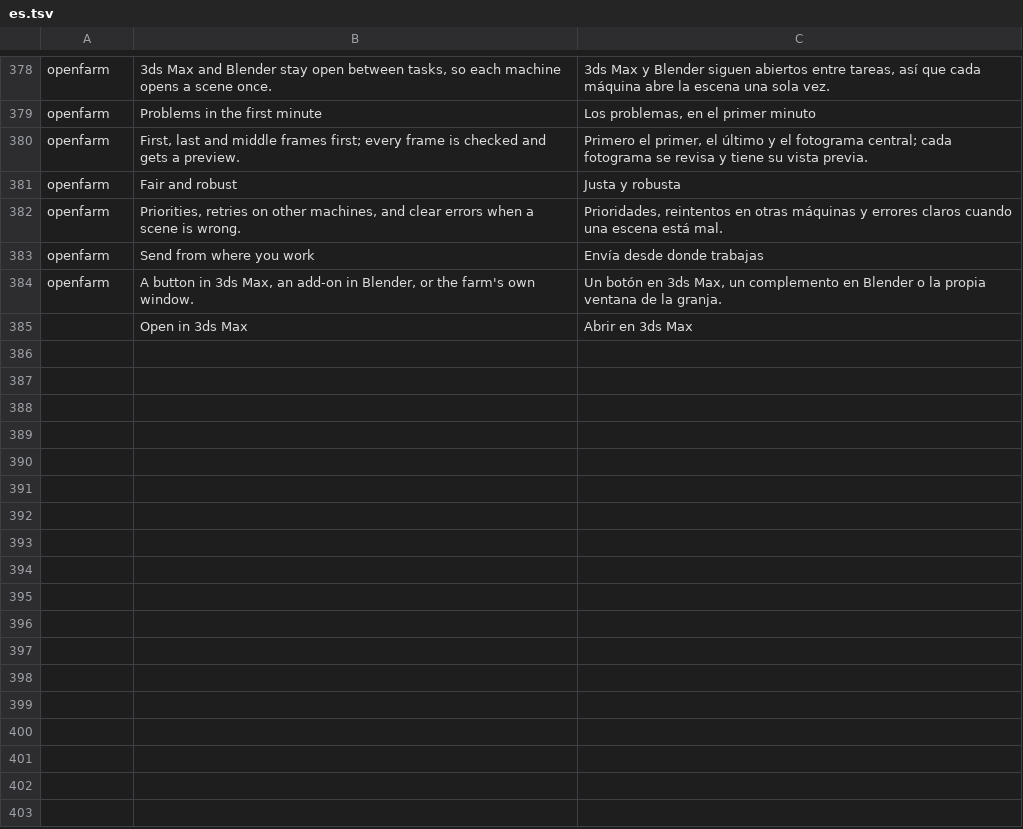
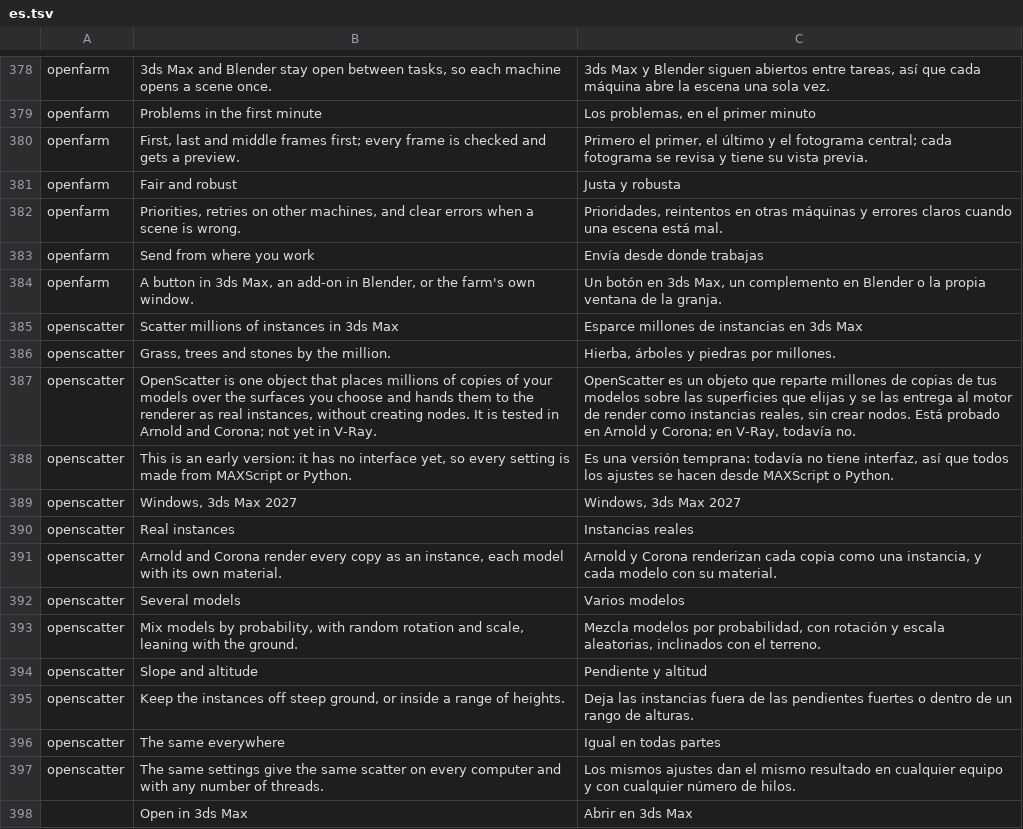
Before and after one commit to Open3D-Suite/Open3D-Launcher, a TSV file: crates/ui-egui/src/i18n/es.tsv, drawn as a sheet; only a part is shown, gaps mark what is left out.

```diff
--- a/crates/ui-egui/src/i18n/es.tsv
+++ b/crates/ui-egui/src/i18n/es.tsv
@@ -384,2 +384,15 @@ openfarm	Send from where you work	Envía desde donde trabajas
 openfarm	A button in 3ds Max, an add-on in Blender, or the farm's own window.	Un botón en 3ds Max, un complemento en Blender o la propia ventana de la granja.
+openscatter	Scatter millions of instances in 3ds Max	Esparce millones de instancias en 3ds Max
+openscatter	Grass, trees and stones by the million.	Hierba, árboles y piedras por millones.
+openscatter	OpenScatter is one object that places millions of copies of your models over the surfaces you choose and hands them to the renderer as real instances, without creating nodes. It is tested in Arnold and Corona; not yet in V-Ray.	OpenScatter es un objeto que reparte millones de copias de tus modelos sobre las superficies que elijas y se las entrega al motor de render como instancias reales, sin crear nodos. Está probado en Arnold y Corona; en V-Ray, todavía no.
+openscatter	This is an early version: it has no interface yet, so every setting is made from MAXScript or Python.	Es una versión temprana: todavía no tiene interfaz, así que todos los ajustes se hacen desde MAXScript o Python.
+openscatter	Windows, 3ds Max 2027	Windows, 3ds Max 2027
+openscatter	Real instances	Instancias reales
+openscatter	Arnold and Corona render every copy as an instance, each model with its own material.	Arnold y Corona renderizan cada copia como una instancia, y cada modelo con su material.
+openscatter	Several models	Varios modelos
+openscatter	Mix models by probability, with random rotation and scale, leaning with the ground.	Mezcla modelos por probabilidad, con rotación y escala aleatorias, inclinados con el terreno.
+openscatter	Slope and altitude	Pendiente y altitud
+openscatter	Keep the instances off steep ground, or inside a range of heights.	Deja las instancias fuera de las pendientes fuertes o dentro de un rango de alturas.
+openscatter	The same everywhere	Igual en todas partes
+openscatter	The same settings give the same scatter on every computer and with any number of threads.	Los mismos ajustes dan el mismo resultado en cualquier equipo y con cualquier número de hilos.
 	Open in 3ds Max	Abrir en 3ds Max
```
Also changed, not shown: 9 other files.
